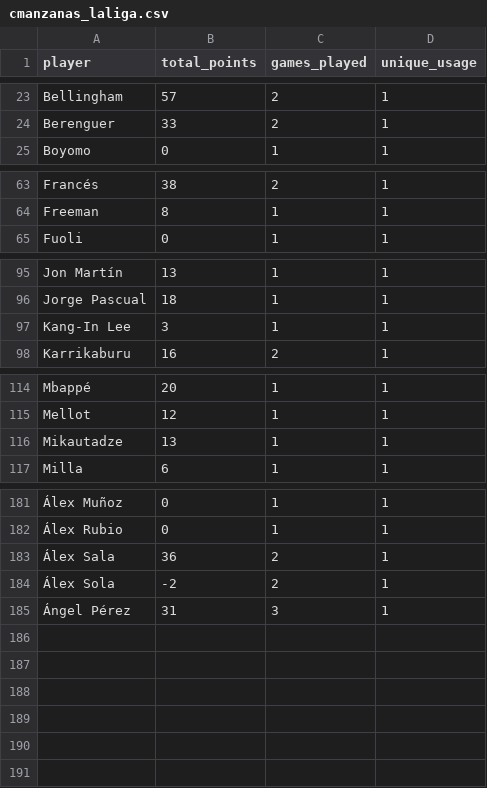
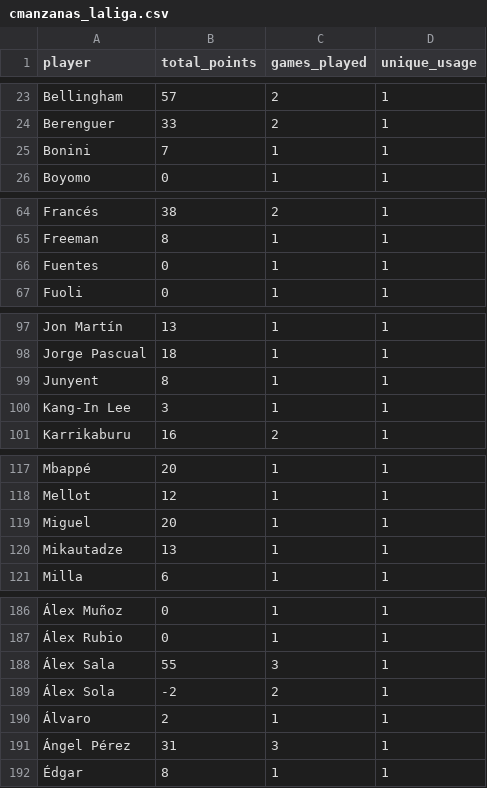
Before and after one commit to mldiego/ff, a CSV file: data/cmanzanas_laliga.csv, drawn as a sheet; only a part is shown, gaps mark what is left out; addresses are those after the commit; the diff covers the shown part only; the diff names each change by its address in the sheet, - before the commit and + after, or states it on an @@ line.

```diff
--- a/data/cmanzanas_laliga.csv
+++ b/data/cmanzanas_laliga.csv
+row 25: Bonini | 7 | 1 | 1
+row 66: Fuentes | 0 | 1 | 1
+row 99: Junyent | 8 | 1 | 1
+row 119: Miguel | 20 | 1 | 1
-B188 (total_points): 36
+B188 (total_points): 55
-C188 (games_played): 2
+C188 (games_played): 3
+row 190: Álvaro | 2 | 1 | 1
+row 192: Édgar | 8 | 1 | 1
```
Also changed, not shown: 1 added row and 6 edited cells elsewhere in this file, data/manziyauskas_laliga.csv, data/user_competitions_history.csv, 1 other file.
